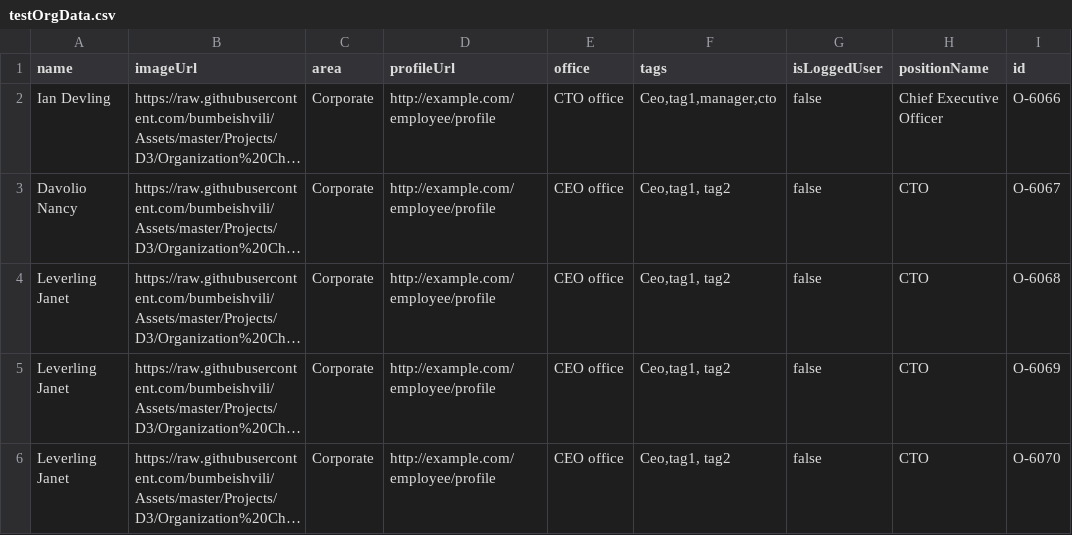
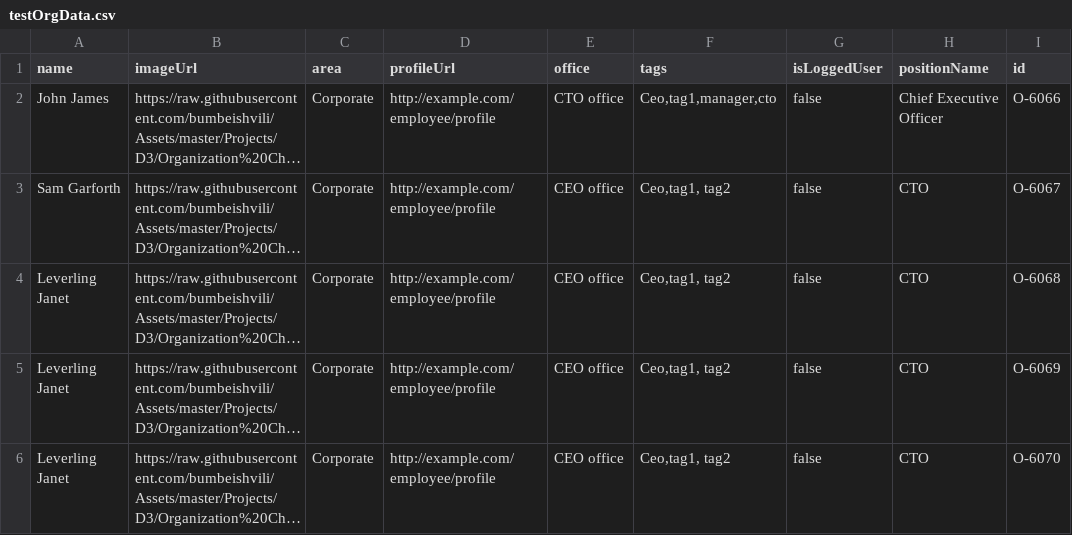
Before and after one commit to mert0739/AndorAMH, a CSV file: testOrgData.csv, drawn as a sheet; only a part is shown; long unchanged cells end in …; the diff names each change by its address in the sheet, - before the commit and + after, or states it on an @@ line.

Commit message:
Update testOrgData.csv

```diff
--- a/testOrgData.csv
+++ b/testOrgData.csv
-A2 (name): Ian Devling
+A2 (name): John James
-A3 (name): Davolio Nancy
+A3 (name): Sam Garforth
```
